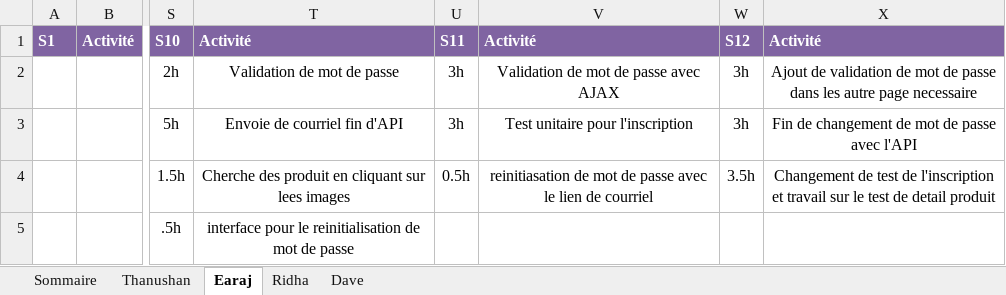
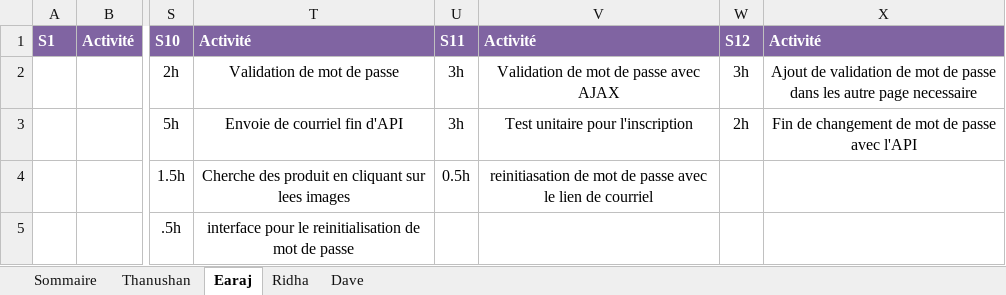
Before and after one commit to earaj/Tech2buy-webapp, an Excel workbook: Documents/Feuille_de_temps_TP.xlsx, sheet Earaj, drawn as a sheet; only a part is shown, gaps mark what is left out; values as stored, in another font and other column widths than the file's, no borders; the diff names each change by its address in the sheet, - before the commit and + after, or states it on an @@ line.

```diff
--- a/Documents/Feuille_de_temps_TP.xlsx (sheet Earaj)
+++ b/Documents/Feuille_de_temps_TP.xlsx (sheet Earaj)
-W3: 3h
+W3: 2h
-W4: 3.5h
+W4: (empty)
-X4: Changement de test de l'inscription et travail sur le test de detail produit
+X4: (empty)
```
Also changed, not shown: sheet Thanushan, sheet Sommaire, 1 other file.
